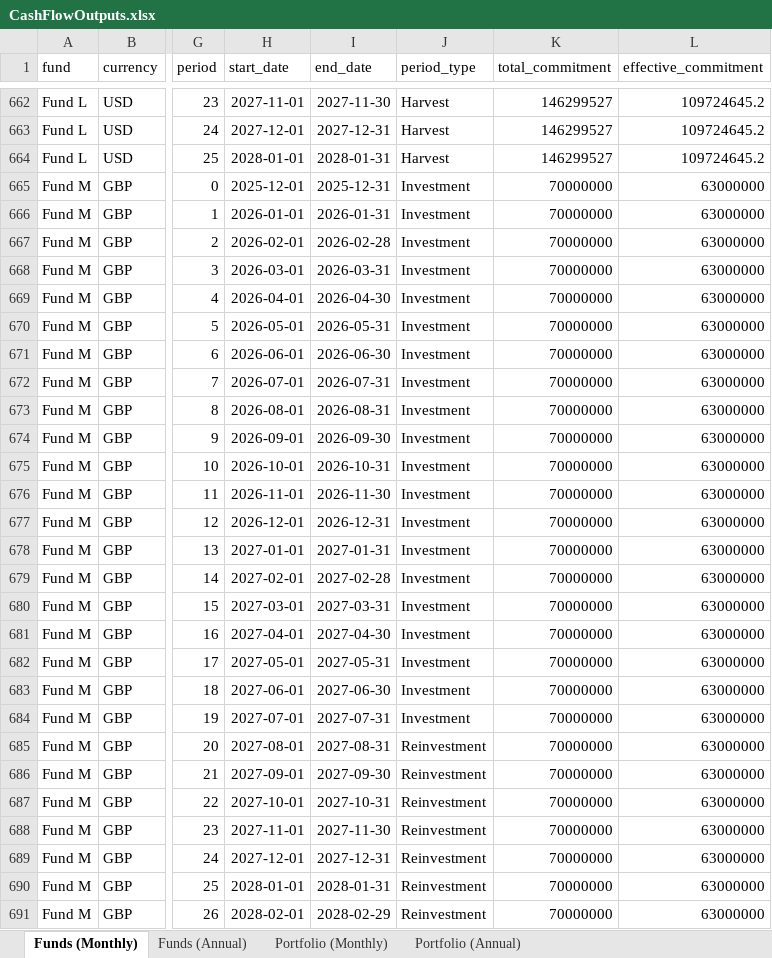
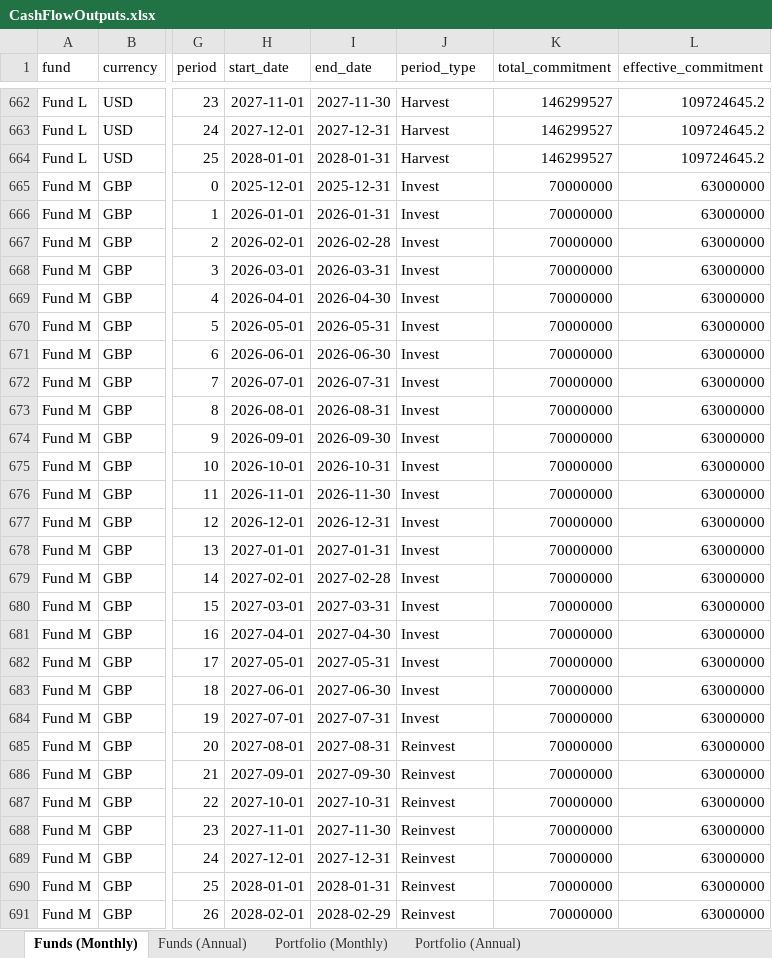
Before and after one commit to drewpeterson99/illiquid-alternative-asset-fund-model, an Excel workbook: outputs/CashFlowOutputs.xlsx, sheet Funds (Monthly), drawn as a sheet; only a part is shown, gaps mark what is left out; values as stored, in another font and other column widths than the file's, no borders; the diff covers the shown part only; the diff names each change by its address in the sheet, - before the commit and + after, or states it on an @@ line.

Commit message:
changed period_type labels

```diff
--- a/outputs/CashFlowOutputs.xlsx (sheet Funds (Monthly))
+++ b/outputs/CashFlowOutputs.xlsx (sheet Funds (Monthly))
-J665:J684 (period_type): Investment
+J665:J684 (period_type): Invest
-J685:J691 (period_type): Reinvestment
+J685:J691 (period_type): Reinvest
```
Also changed, not shown: 462 edited cells elsewhere in this sheet, sheet Portfolio (Annual), 3 other files.
